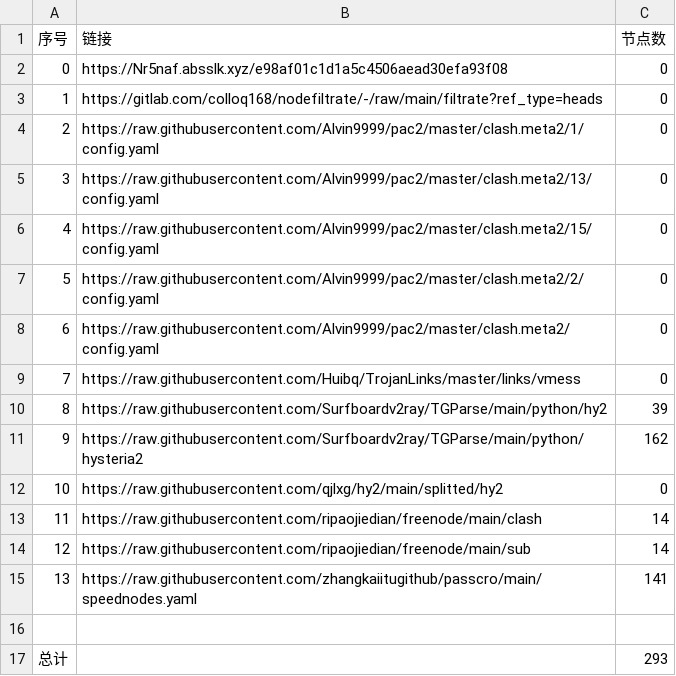
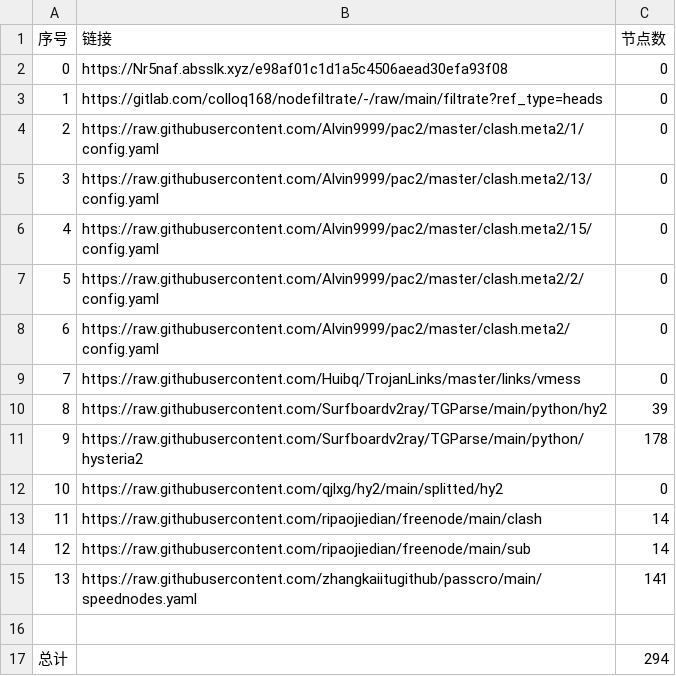
Before and after one commit to 5474312/AutoMergePublicNodes, a CSV file: list_result.csv, drawn as a sheet.

```diff
--- a/list_result.csv
+++ b/list_result.csv
@@ -10,3 +10,3 @@
 8,https://raw.githubusercontent.com/Surfboardv2ray/TGParse/main/python/hy2,39
-9,https://raw.githubusercontent.com/Surfboardv2ray/TGParse/main/python/hysteria2,162
+9,https://raw.githubusercontent.com/Surfboardv2ray/TGParse/main/python/hysteria2,178
 10,https://raw.githubusercontent.com/qjlxg/hy2/main/splitted/hy2,0
@@ -16,2 +16,2 @@
 
-总计,,293
+总计,,294
```
Also changed, not shown: 12 other files.
